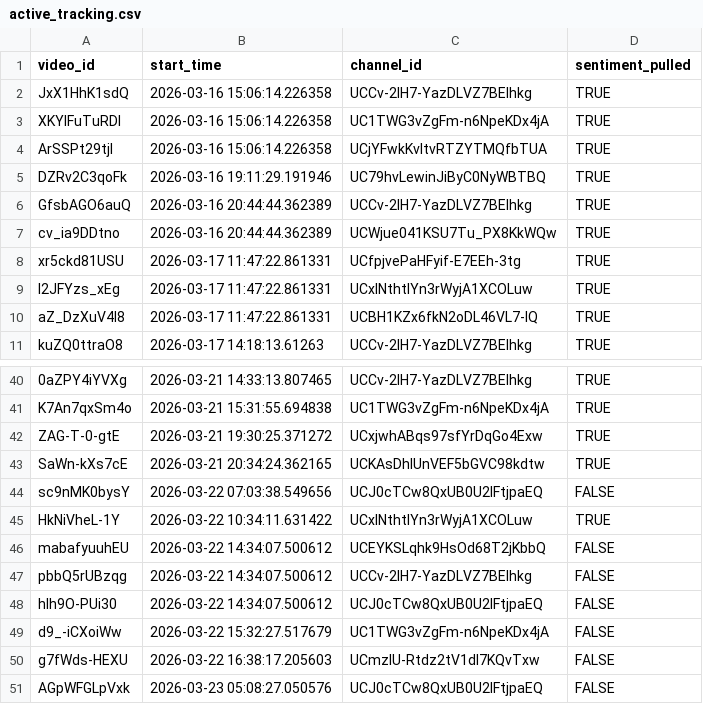
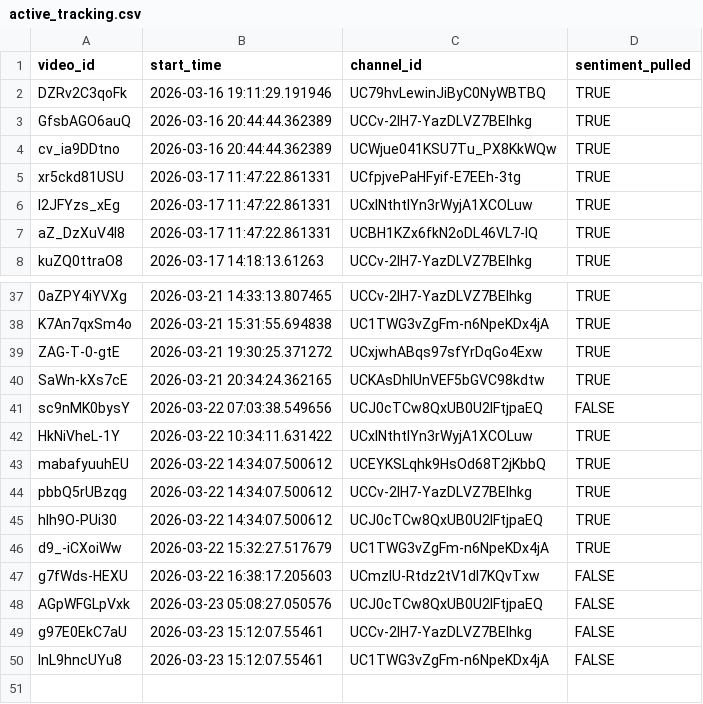
Before and after one commit to efejiroe/influencer-cv, a CSV file: data/active_tracking.csv, drawn as a sheet; only a part is shown, gaps mark what is left out.

```diff
--- a/data/active_tracking.csv
+++ b/data/active_tracking.csv
@@ -1,5 +1,2 @@
 "video_id","start_time","channel_id","sentiment_pulled"
-"JxX1HhK1sdQ","2026-03-16 15:06:14.226358","UCCv-2IH7-YazDLVZ7BEIhkg",TRUE
-"XKYlFuTuRDI","2026-03-16 15:06:14.226358","UC1TWG3vZgFm-n6NpeKDx4jA",TRUE
-"ArSSPt29tjI","2026-03-16 15:06:14.226358","UCjYFwkKvItvRTZYTMQfbTUA",TRUE
 "DZRv2C3qoFk","2026-03-16 19:11:29.191946","UC79hvLewinJiByC0NyWBTBQ",TRUE
@@ -45,7 +42,9 @@
 "HkNiVheL-1Y","2026-03-22 10:34:11.631422","UCxlNthtlYn3rWyjA1XCOLuw",TRUE
-"mabafyuuhEU","2026-03-22 14:34:07.500612","UCEYKSLqhk9HsOd68T2jKbbQ",FALSE
-"pbbQ5rUBzqg","2026-03-22 14:34:07.500612","UCCv-2IH7-YazDLVZ7BEIhkg",FALSE
-"hlh9O-PUi30","2026-03-22 14:34:07.500612","UCJ0cTCw8QxUB0U2lFtjpaEQ",FALSE
-"d9_-iCXoiWw","2026-03-22 15:32:27.517679","UC1TWG3vZgFm-n6NpeKDx4jA",FALSE
+"mabafyuuhEU","2026-03-22 14:34:07.500612","UCEYKSLqhk9HsOd68T2jKbbQ",TRUE
+"pbbQ5rUBzqg","2026-03-22 14:34:07.500612","UCCv-2IH7-YazDLVZ7BEIhkg",TRUE
+"hlh9O-PUi30","2026-03-22 14:34:07.500612","UCJ0cTCw8QxUB0U2lFtjpaEQ",TRUE
+"d9_-iCXoiWw","2026-03-22 15:32:27.517679","UC1TWG3vZgFm-n6NpeKDx4jA",TRUE
 "g7fWds-HEXU","2026-03-22 16:38:17.205603","UCmzlU-Rtdz2tV1dI7KQvTxw",FALSE
 "AGpWFGLpVxk","2026-03-23 05:08:27.050576","UCJ0cTCw8QxUB0U2lFtjpaEQ",FALSE
+"g97E0EkC7aU","2026-03-23 15:12:07.55461","UCCv-2IH7-YazDLVZ7BEIhkg",FALSE
+"lnL9hncUYu8","2026-03-23 15:12:07.55461","UC1TWG3vZgFm-n6NpeKDx4jA",FALSE
```
Also changed, not shown: data/channel_video_lookup.csv, data/tracking_data.csv.
